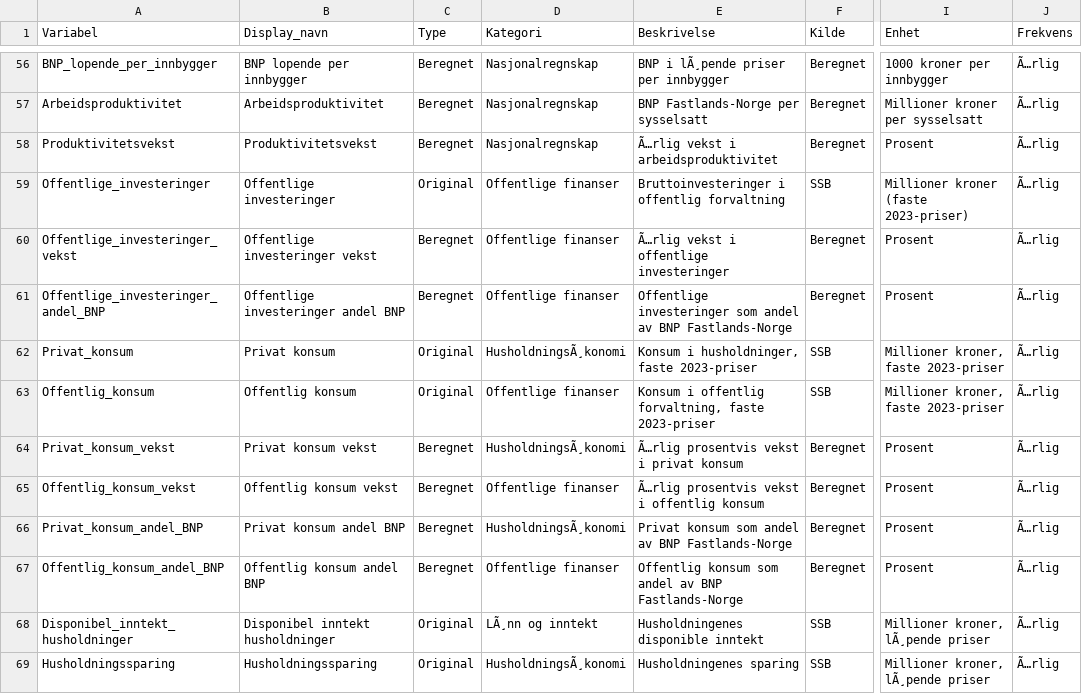
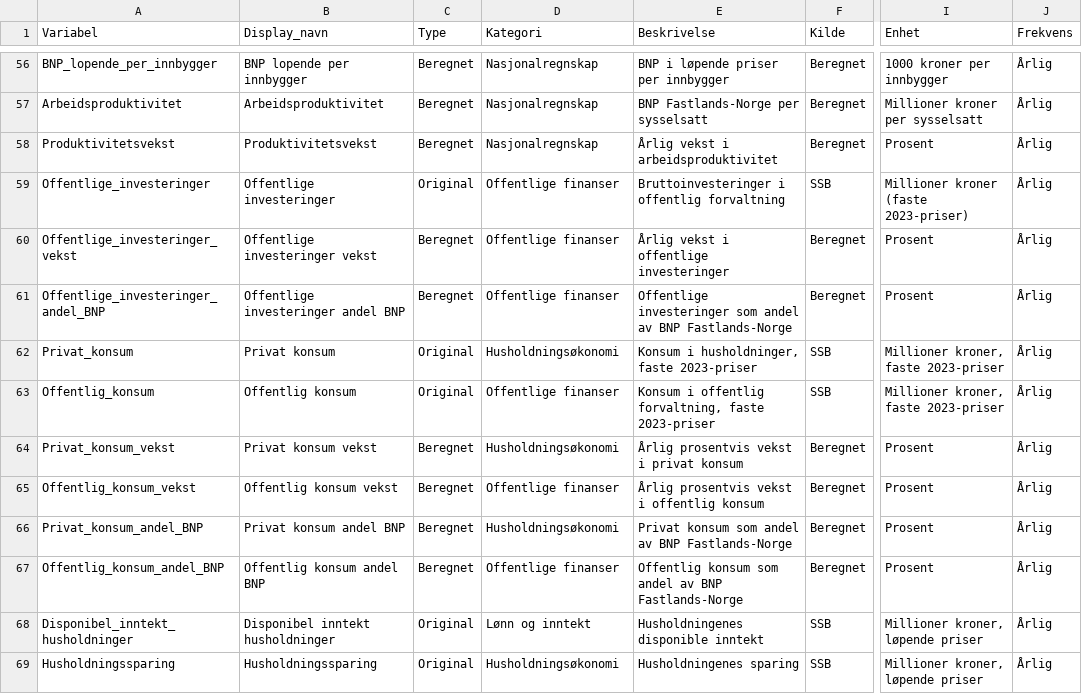
Before and after one commit to nilskvilvang/NorMacro, a CSV file: inst/extdata/metadata.csv, drawn as a sheet; only a part is shown, gaps mark what is left out; the diff covers the shown part only; the diff names each change by its address in the sheet, - before the commit and + after, or states it on an @@ line.

```diff
--- a/inst/extdata/metadata.csv
+++ b/inst/extdata/metadata.csv
-E56 (Beskrivelse): BNP i lÃ¸pende priser per innbygger
+E56 (Beskrivelse): BNP i løpende priser per innbygger
-J56:J69 (Frekvens): Ã…rlig
+J56:J69 (Frekvens): Årlig
-E58 (Beskrivelse): Ã…rlig vekst i arbeidsproduktivitet
+E58 (Beskrivelse): Årlig vekst i arbeidsproduktivitet
-E60 (Beskrivelse): Ã…rlig vekst i offentlige investeringer
+E60 (Beskrivelse): Årlig vekst i offentlige investeringer
-D62 (Kategori): HusholdningsÃ¸konomi
+D62 (Kategori): Husholdningsøkonomi
-D64 (Kategori): HusholdningsÃ¸konomi
+D64 (Kategori): Husholdningsøkonomi
-E64 (Beskrivelse): Ã…rlig prosentvis vekst i privat konsum
+E64 (Beskrivelse): Årlig prosentvis vekst i privat konsum
-E65 (Beskrivelse): Ã…rlig prosentvis vekst i offentlig konsum
+E65 (Beskrivelse): Årlig prosentvis vekst i offentlig konsum
-D66 (Kategori): HusholdningsÃ¸konomi
+D66 (Kategori): Husholdningsøkonomi
-D68 (Kategori): LÃ¸nn og inntekt
+D68 (Kategori): Lønn og inntekt
-I68:I69 (Enhet): Millioner kroner, lÃ¸pende priser
+I68:I69 (Enhet): Millioner kroner, løpende priser
-D69 (Kategori): HusholdningsÃ¸konomi
+D69 (Kategori): Husholdningsøkonomi
```
Also changed, not shown: 150 edited cells elsewhere in this file, 37 other files.
